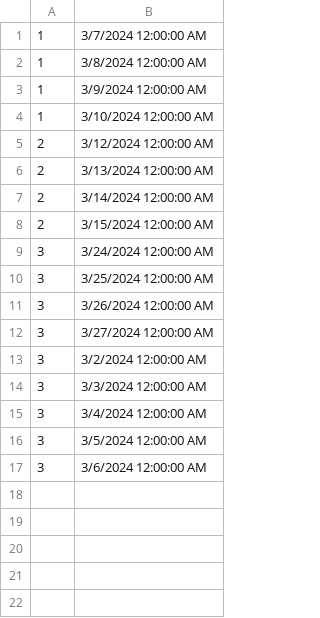
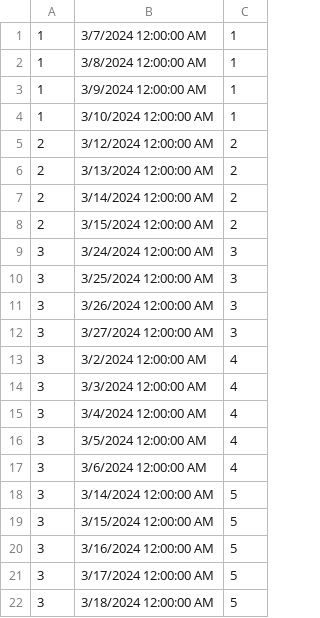
Before and after one commit to marija-djurdjevic/Booking, a CSV file: Resources/Data/reserveddates.csv, drawn as a sheet; the diff names each change by its address in the sheet, - before the commit and + after, or states it on an @@ line.

```diff
--- a/Resources/Data/reserveddates.csv
+++ b/Resources/Data/reserveddates.csv
+column C, rows 1-17: 1 | 1 | 1 | 1 | 2 | 2 | 2 | 2 | 3 | 3 | 3 | 3 | 4 | 4 | 4 | 4 | 4
+row 18: 3 | 3/14/2024 12:00:00 AM | 5
+row 19: 3 | 3/15/2024 12:00:00 AM | 5
+row 20: 3 | 3/16/2024 12:00:00 AM | 5
+row 21: 3 | 3/17/2024 12:00:00 AM | 5
+row 22: 3 | 3/18/2024 12:00:00 AM | 5
```
Also changed, not shown: Resources/Data/keyPoints.csv, Resources/Data/livetour.csv, 46 other files.
